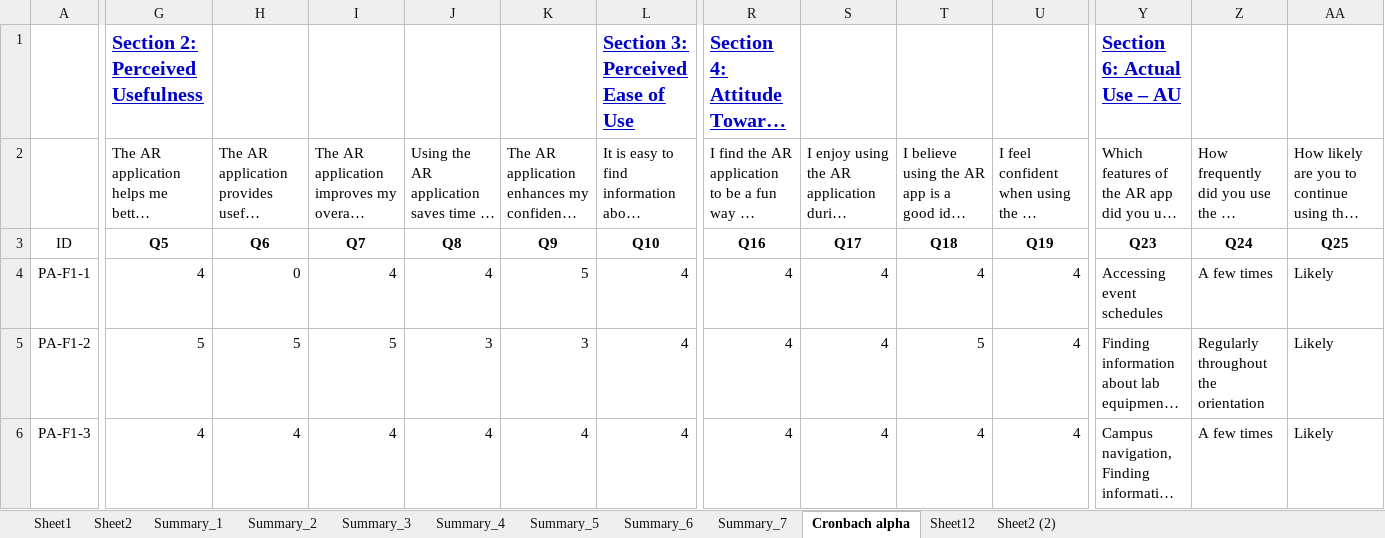
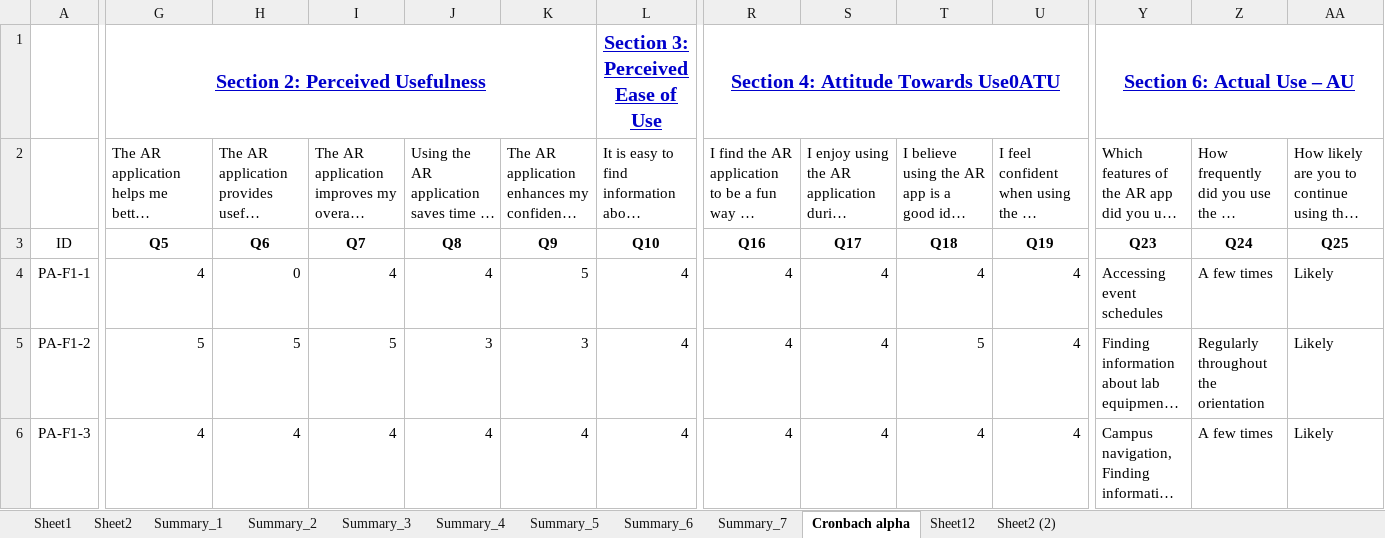
Before and after one commit to MuhammadNadeemAUM/AUMOR-AR, an Excel workbook: Draft/AUMAR - MO - 20250714.xlsx, sheet Cronbach alpha, drawn as a sheet; only a part is shown, gaps mark what is left out; long unchanged cells end in …; values as stored, in another font and other column widths than the file's, no borders; the diff names each change by its address in the sheet, - before the commit and + after, or states it on an @@ line.

```diff
--- a/Draft/AUMAR - MO - 20250714.xlsx (sheet Cronbach alpha)
+++ b/Draft/AUMAR - MO - 20250714.xlsx (sheet Cronbach alpha)
-G1 alignment: left
+G1 alignment: center
+G1:K1 merged
-L1 alignment: left
+L1 alignment: center
+L1:Q1 merged
-R1 alignment: left
+R1 alignment: center
+R1:U1 merged
-Y1 alignment: left
+Y1 alignment: center
+Y1:AA1 merged
```
Also changed, not shown: charts or pictures, 3 other files.
